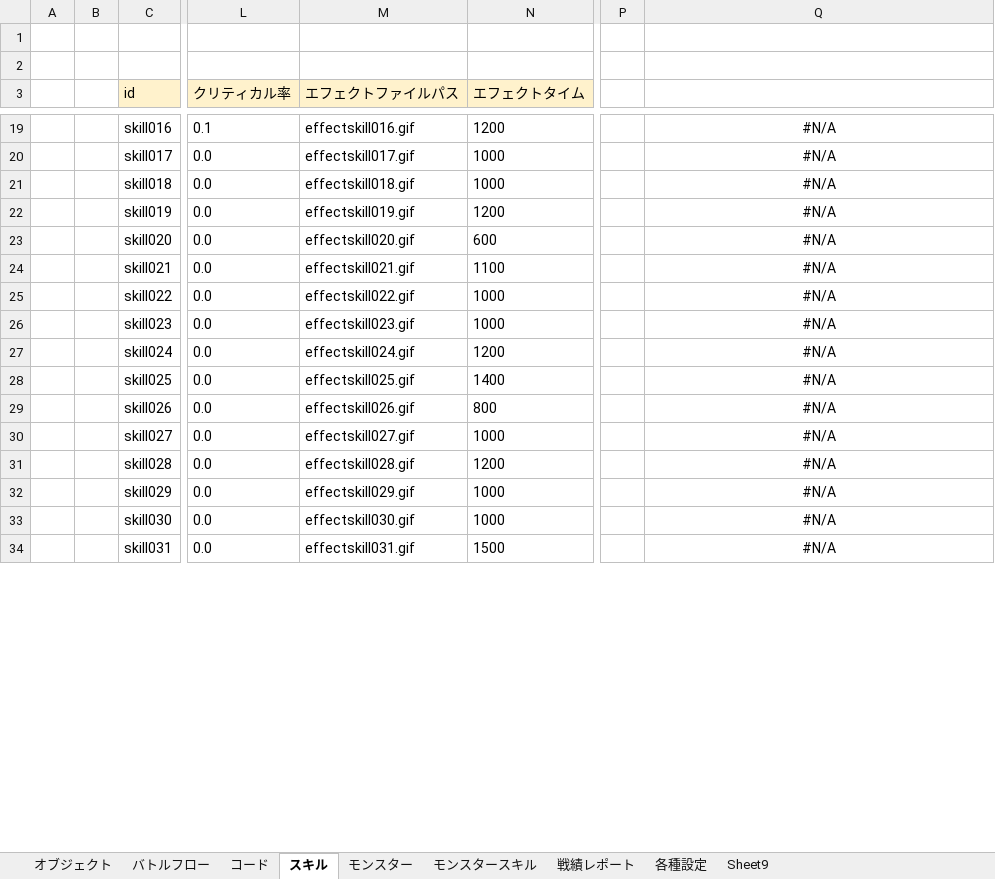
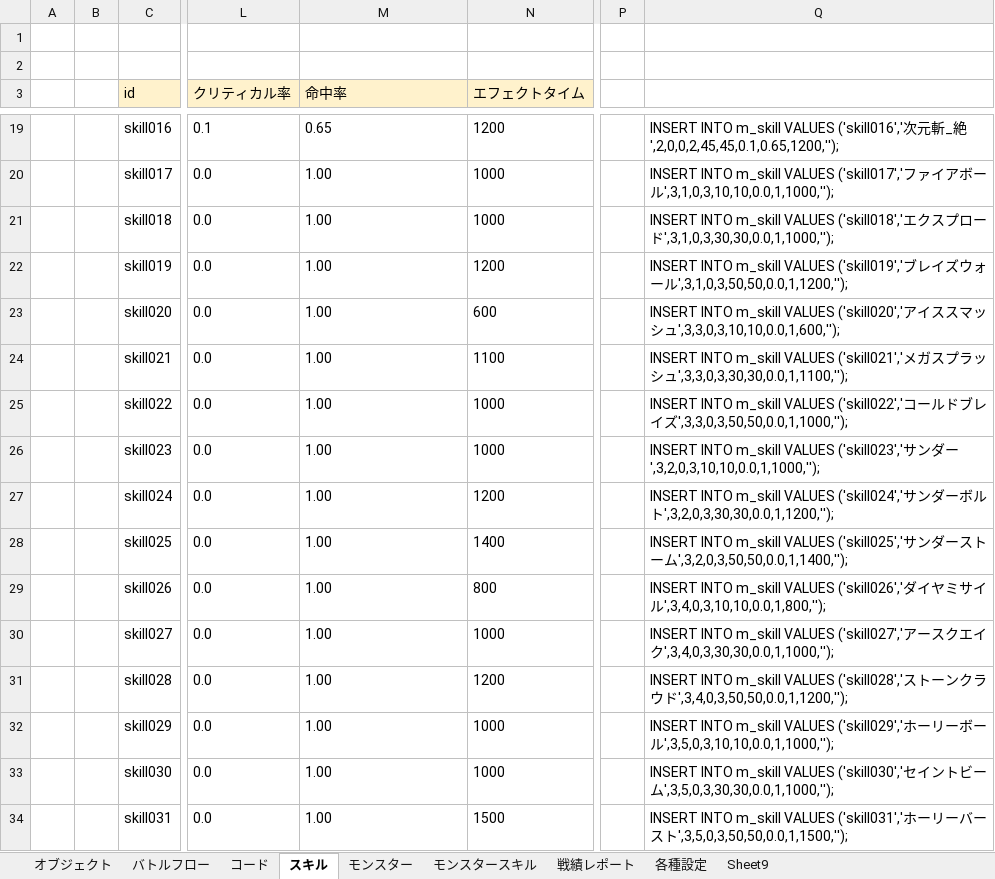
Before and after one commit to kazGear/kaz_app, an Excel workbook: KazApp_document/設計書.xlsx, sheet スキル, drawn as a sheet; only a part is shown, gaps mark what is left out; values as stored, in another font and other column widths than the file's, no borders; the diff covers the shown part only; the diff names each change by its address in the sheet, - before the commit and + after, or states it on an @@ line.

```diff
--- a/KazApp_document/設計書.xlsx (sheet スキル)
+++ b/KazApp_document/設計書.xlsx (sheet スキル)
-M3: エフェクトファイルパス
+M3: 命中率
-M19 (命中率): effectskill016.gif
+M19 (命中率): 0.65
-Q19:Q34 alignment: center
+Q19:Q34 alignment: left
-Q19: #N/A
+Q19: INSERT INTO m_skill VALUES ('skill016','次元斬_絶',2,0,0,2,45,45,0.1,0.65,1200,'');
-M20 (命中率): effectskill017.gif
+M20 (命中率): 1.00
-Q20: #N/A
+Q20: INSERT INTO m_skill VALUES ('skill017','ファイアボール',3,1,0,3,10,10,0.0,1,1000,'');
-M21 (命中率): effectskill018.gif
+M21 (命中率): 1.00
-Q21: #N/A
+Q21: INSERT INTO m_skill VALUES ('skill018','エクスプロード',3,1,0,3,30,30,0.0,1,1000,'');
-M22 (命中率): effectskill019.gif
+M22 (命中率): 1.00
-Q22: #N/A
+Q22: INSERT INTO m_skill VALUES ('skill019','ブレイズウォール',3,1,0,3,50,50,0.0,1,1200,'');
-M23 (命中率): effectskill020.gif
+M23 (命中率): 1.00
-Q23: #N/A
+Q23: INSERT INTO m_skill VALUES ('skill020','アイススマッシュ',3,3,0,3,10,10,0.0,1,600,'');
-M24 (命中率): effectskill021.gif
+M24 (命中率): 1.00
-Q24: #N/A
+Q24: INSERT INTO m_skill VALUES ('skill021','メガスプラッシュ',3,3,0,3,30,30,0.0,1,1100,'');
-M25 (命中率): effectskill022.gif
+M25 (命中率): 1.00
-Q25: #N/A
+Q25: INSERT INTO m_skill VALUES ('skill022','コールドブレイズ',3,3,0,3,50,50,0.0,1,1000,'');
-M26 (命中率): effectskill023.gif
+M26 (命中率): 1.00
-Q26: #N/A
+Q26: INSERT INTO m_skill VALUES ('skill023','サンダー',3,2,0,3,10,10,0.0,1,1000,'');
-M27 (命中率): effectskill024.gif
+M27 (命中率): 1.00
-Q27: #N/A
+Q27: INSERT INTO m_skill VALUES ('skill024','サンダーボルト',3,2,0,3,30,30,0.0,1,1200,'');
-M28 (命中率): effectskill025.gif
+M28 (命中率): 1.00
-Q28: #N/A
+Q28: INSERT INTO m_skill VALUES ('skill025','サンダーストーム',3,2,0,3,50,50,0.0,1,1400,'');
-M29 (命中率): effectskill026.gif
+M29 (命中率): 1.00
-Q29: #N/A
+Q29: INSERT INTO m_skill VALUES ('skill026','ダイヤミサイル',3,4,0,3,10,10,0.0,1,800,'');
-M30 (命中率): effectskill027.gif
+M30 (命中率): 1.00
-Q30: #N/A
+Q30: INSERT INTO m_skill VALUES ('skill027','アースクエイク',3,4,0,3,30,30,0.0,1,1000,'');
-M31 (命中率): effectskill028.gif
+M31 (命中率): 1.00
-Q31: #N/A
+Q31: INSERT INTO m_skill VALUES ('skill028','ストーンクラウド',3,4,0,3,50,50,0.0,1,1200,'');
-M32 (命中率): effectskill029.gif
+M32 (命中率): 1.00
-Q32: #N/A
+Q32: INSERT INTO m_skill VALUES ('skill029','ホーリーボール',3,5,0,3,10,10,0.0,1,1000,'');
-M33 (命中率): effectskill030.gif
+M33 (命中率): 1.00
-Q33: #N/A
+Q33: INSERT INTO m_skill VALUES ('skill030','セイントビーム',3,5,0,3,30,30,0.0,1,1000,'');
-M34 (命中率): effectskill031.gif
+M34 (命中率): 1.00
-Q34: #N/A
+Q34: INSERT INTO m_skill VALUES ('skill031','ホーリーバースト',3,5,0,3,50,50,0.0,1,1500,'');
```
Also changed, not shown: 178 edited cells and cell formats elsewhere in this sheet, sheet モンスター, sheet コード, 14 other files.
